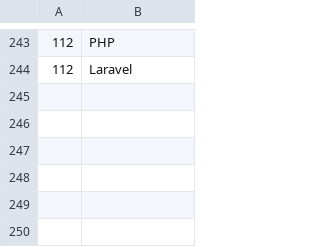
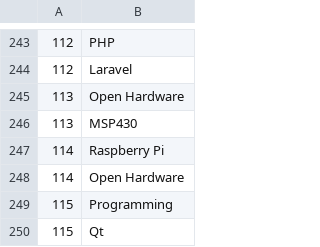
Before and after one commit to a0726h77/h4_open_data, a CSV file: group_tags.csv, drawn as a sheet; only a part is shown, gaps mark what is left out; the diff names each change by its address in the sheet, - before the commit and + after, or states it on an @@ line.

```diff
--- a/group_tags.csv
+++ b/group_tags.csv
+row 245: 113 | Open Hardware
+row 246: 113 | MSP430
+row 247: 114 | Raspberry Pi
+row 248: 114 | Open Hardware
+row 249: 115 | Programming
+row 250: 115 | Qt
```
Also changed, not shown: group_websites.csv, groups.csv, 1 other file.
